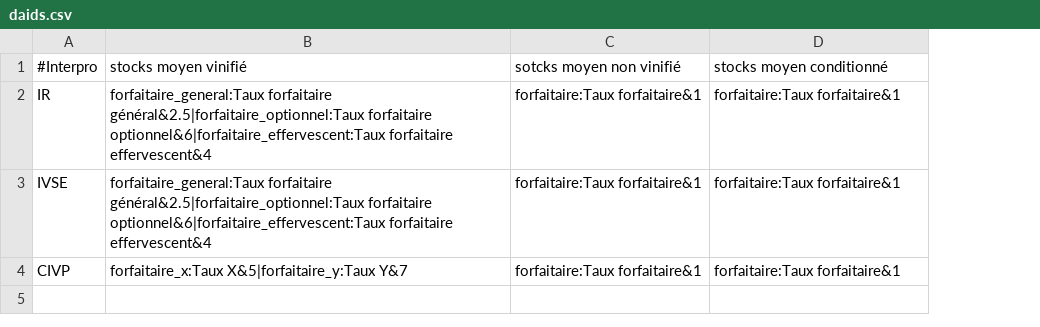
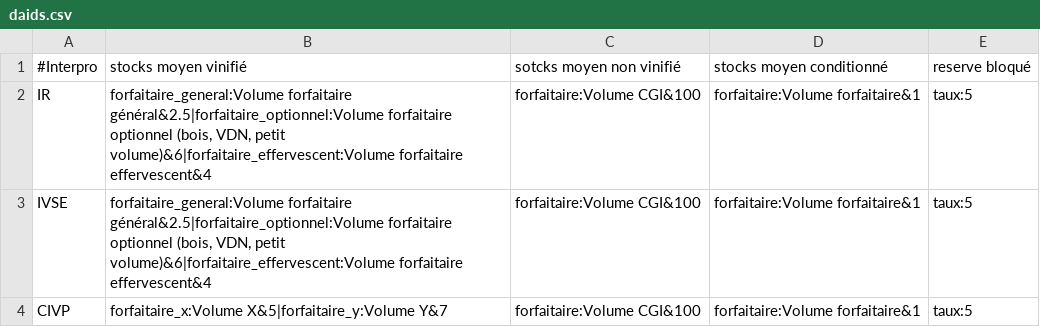
Before and after one commit to 24eme/declarvins, a CSV file: project/data/import/configuration/daids.csv, drawn as a sheet; the diff names each change by its address in the sheet, - before the commit and + after, or states it on an @@ line.

Commit message:
Modifications de la daids

```diff
--- a/project/data/import/configuration/daids.csv
+++ b/project/data/import/configuration/daids.csv
+column E, rows 1-4: reserve bloqué | taux:5 | taux:5 | taux:5
-B2:B3: forfaitaire_general:Taux forfaitaire général&2.5|forfaitaire_optionnel:Taux forfaitaire optionnel&6|forfaitaire_effervescent:Taux forfaitaire effervescent&4
+B2:B3: forfaitaire_general:Volume forfaitaire général&2.5|forfaitaire_optionnel:Volume forfaitaire optionnel (bois, VDN, petit volume)&6|forfaitaire_effervescent:Volume forfaitaire effervescent&4
-C2:C4: forfaitaire:Taux forfaitaire&1
+C2:C4: forfaitaire:Volume CGI&100
-D2:D4: forfaitaire:Taux forfaitaire&1
+D2:D4: forfaitaire:Volume forfaitaire&1
-B4: forfaitaire_x:Taux X&5|forfaitaire_y:Taux Y&7
+B4: forfaitaire_x:Volume X&5|forfaitaire_y:Volume Y&7
```
Also changed, not shown: 14 other files.
